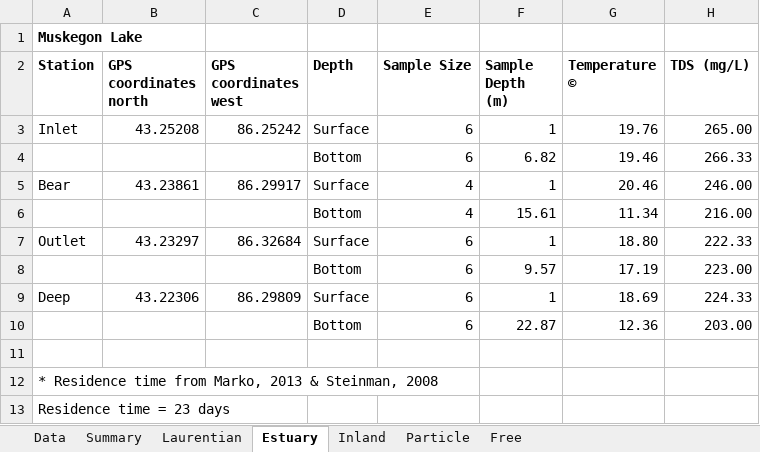
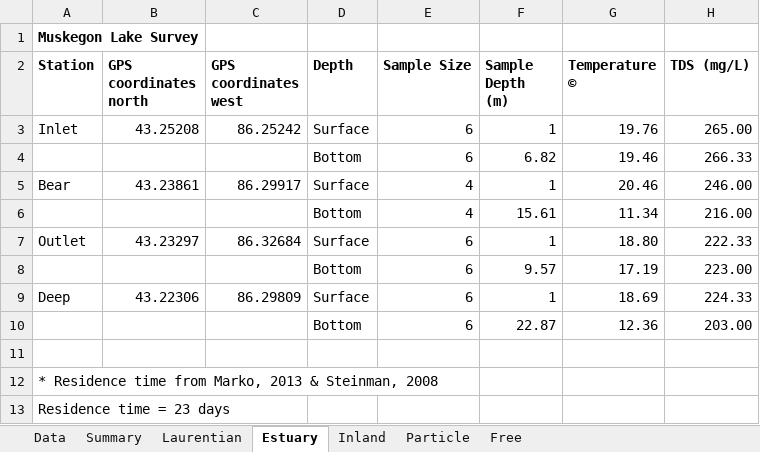
Before and after one commit to DenefLab/Verruco, an Excel workbook: tables/Table_S1.xlsx, sheet Estuary, drawn as a sheet; only a part is shown; values as stored, in another font and other column widths than the file's, no borders; the diff names each change by its address in the sheet, - before the commit and + after, or states it on an @@ line.

```diff
--- a/tables/Table_S1.xlsx (sheet Estuary)
+++ b/tables/Table_S1.xlsx (sheet Estuary)
-A1 (Station): Muskegon Lake
+A1 (Station): Muskegon Lake Survey
```
Also changed, not shown: sheet Data, sheet Laurentian, sheet Inland, 1 other file.
